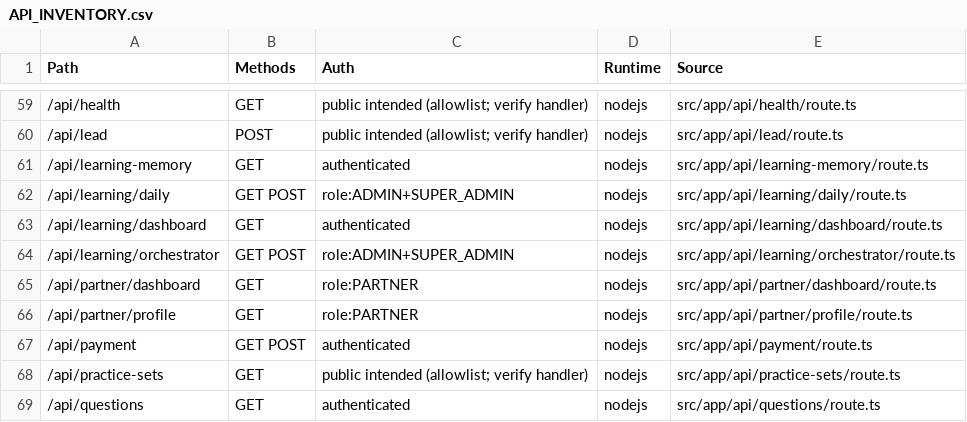
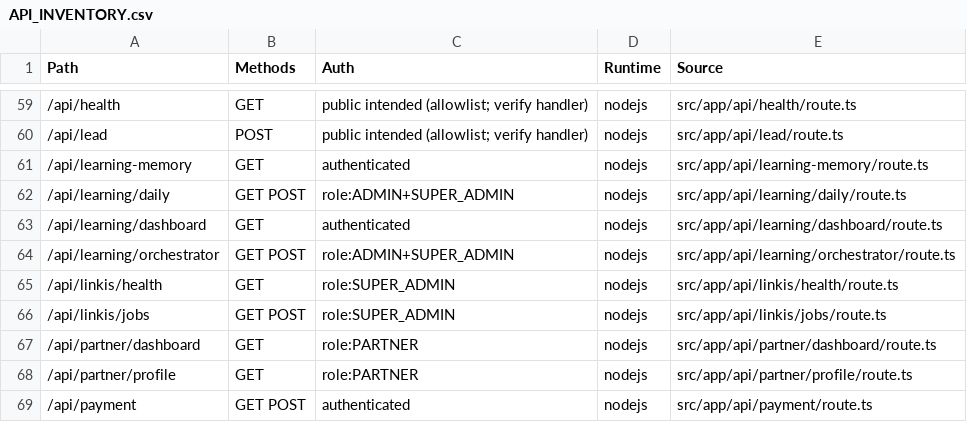
Before and after one commit to alaminiubateee969-cmd/ALO_ENGLISH_AI_NATIVE_COMPLETE, a CSV file: API_INVENTORY.csv, drawn as a sheet; only a part is shown, gaps mark what is left out; the shorter side is filled out with more unchanged rows; the diff names each change by its address in the sheet, - before the commit and + after, or states it on an @@ line.

Commit message:
feat(linkis): integrate Apache Linkis as opt-in computation middleware
- Add vendor/linkis submodule from https://github.com/apache/linkis.git (depth 1, Apache 2.0)
- Add src/lib/linkis/{config,types,client} — thin REST client for Linkis Gateway (submit/status/log)
  Disabled by default (LINKIS_ENABLED=false) so Hostinger/CI stay green without Linkis cluster
- Add GET /api/linkis/health and POST+GET /api/linkis/jobs (ADMIN only, blocks DROP/TRUNCATE)
- Add docker-compose.linkis.yml for local Linkis 1.9 + MySQL 8 (9001 gateway, 8088 web)
- Add docs/LINKIS_INTEGRATION.md with architecture, when to use, and quick start
- Update .env.example with LINKIS_* vars, eslint/tsconfig to exclude vendor, regenerate inventories

Co-authored-by: arena-agent <297053741+arena-agent@users.noreply.github.com>

```diff
--- a/API_INVENTORY.csv
+++ b/API_INVENTORY.csv
+row 65: /api/linkis/health | GET | role:SUPER_ADMIN | nodejs | src/app/api/linkis/health/route.ts
+row 66: /api/linkis/jobs | GET POST | role:SUPER_ADMIN | nodejs | src/app/api/linkis/jobs/route.ts
```
Also changed, not shown: FILE_MANIFEST.csv, 11 other files.
